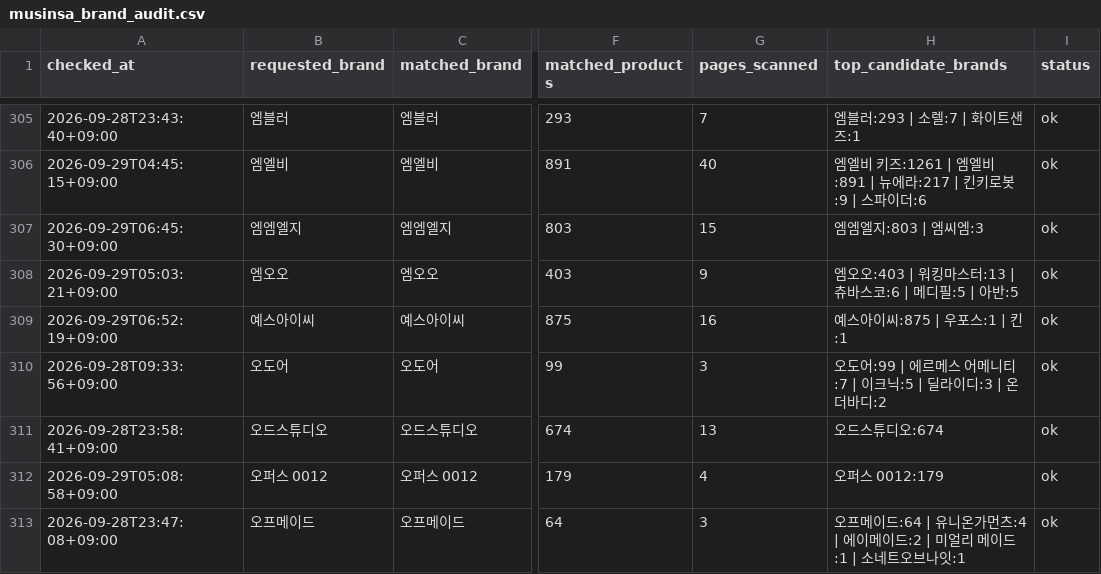
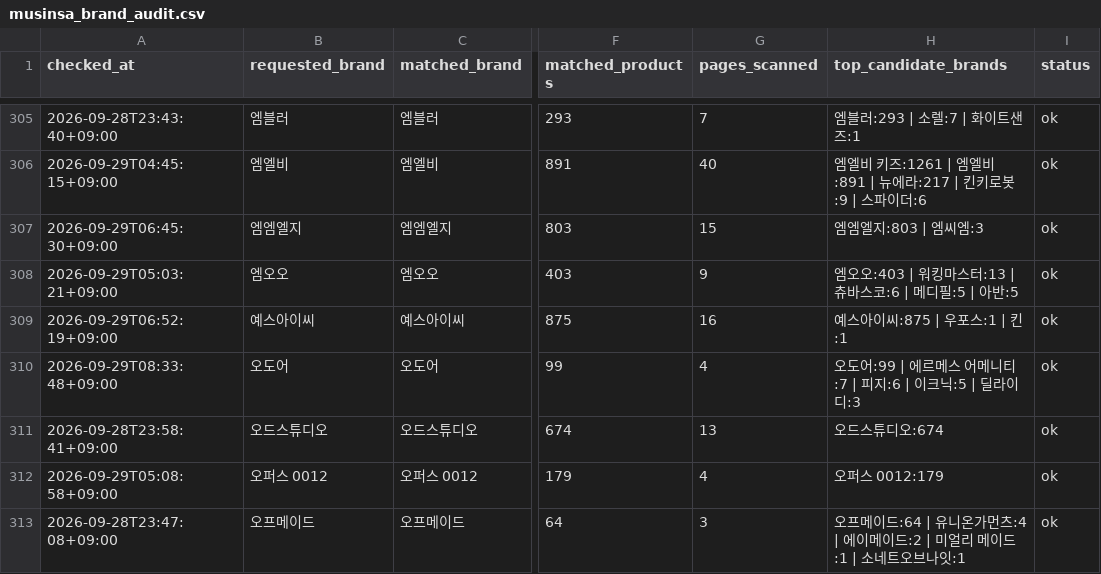
Before and after one commit to kwj-lab/-, a CSV file: musinsa_brand_audit.csv, drawn as a sheet; only a part is shown, gaps mark what is left out; the diff covers the shown part only; the diff names each change by its address in the sheet, - before the commit and + after, or states it on an @@ line.

```diff
--- a/musinsa_brand_audit.csv
+++ b/musinsa_brand_audit.csv
-A310 (checked_at): 2026-09-28T09:33:56+09:00
+A310 (checked_at): 2026-09-29T08:33:48+09:00
-G310 (pages_scanned): 3
+G310 (pages_scanned): 4
-H310 (top_candidate_brands): 오도어:99 | 에르메스 어메니티:7 | 이크닉:5 | 딜라이디:3 | 온더바디:2
+H310 (top_candidate_brands): 오도어:99 | 에르메스 어메니티:7 | 피지:6 | 이크닉:5 | 딜라이디:3
```
Also changed, not shown: 115 edited cells elsewhere in this file, 2 other files.
